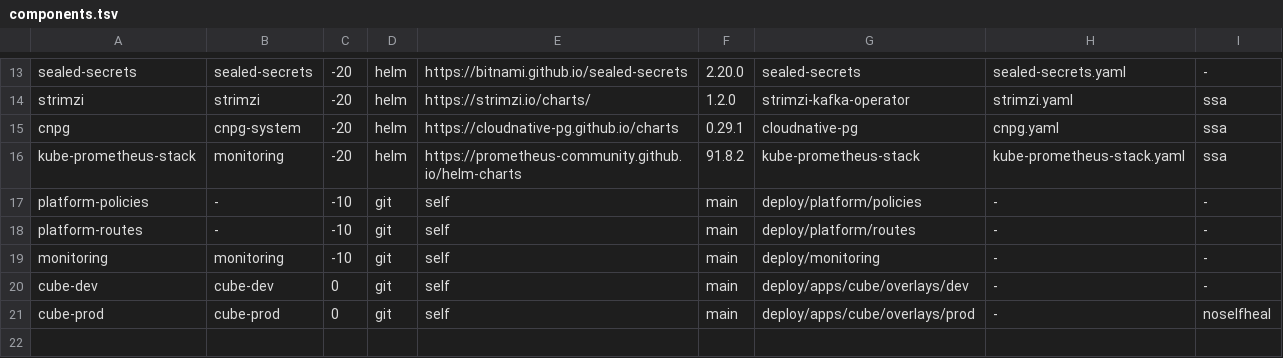
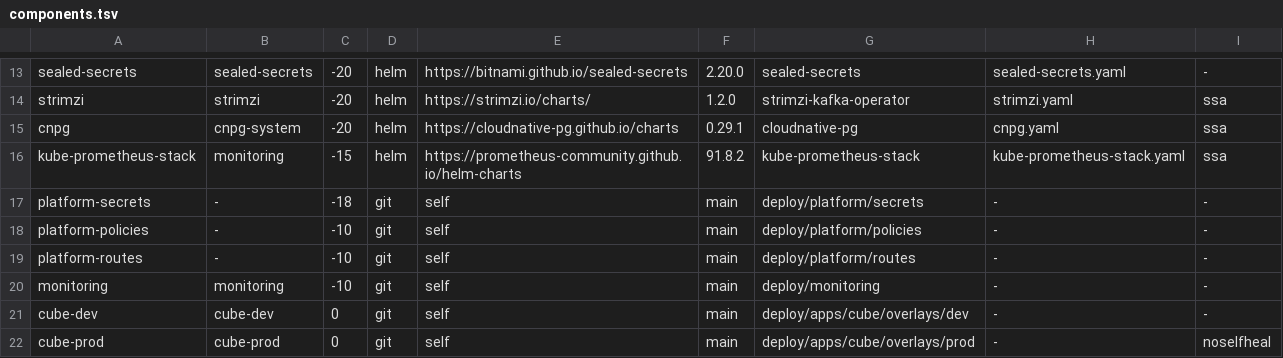
Before and after one commit to itsdamian/cube_test, a TSV file: deploy/platform/components.tsv, drawn as a sheet; only a part is shown, gaps mark what is left out.

Commit message:
feat(secrets): Grafana admin password as a SealedSecret (task 11)
- deploy/platform/secrets: SealedSecret grafana-admin (ciphertext only) and
  the monitoring Namespace (Prune=false); new component platform-secrets
  at sync wave -18, kube-prometheus-stack moved to -15
- cluster-up.sh generates a random Grafana password only without a key
  backup (otherwise it would block the SealedSecret from owning the Secret)
- validate-manifests.sh checks SealedSecrets against the v0.40.0 CRD

Verified: with the key backup a rebuilt cluster decrypts the same password
(same sha256, login 200/401, checked independently by QA); without it the
SealedSecret reports "no key could decrypt" and Grafana still starts with a
generated password. No plaintext in the repository.

Task 10 QA PASS recorded.

```diff
--- a/deploy/platform/components.tsv
+++ b/deploy/platform/components.tsv
@@ -15,3 +15,4 @@ strimzi	strimzi	-20	helm	https://strimzi.io/charts/	1.2.0	strimzi-kafka-operator
 cnpg	cnpg-system	-20	helm	https://cloudnative-pg.github.io/charts	0.29.1	cloudnative-pg	cnpg.yaml	ssa
-kube-prometheus-stack	monitoring	-20	helm	https://prometheus-community.github.io/helm-charts	91.8.2	kube-prometheus-stack	kube-prometheus-stack.yaml	ssa
+kube-prometheus-stack	monitoring	-15	helm	https://prometheus-community.github.io/helm-charts	91.8.2	kube-prometheus-stack	kube-prometheus-stack.yaml	ssa
+platform-secrets	-	-18	git	self	main	deploy/platform/secrets	-	-
 platform-policies	-	-10	git	self	main	deploy/platform/policies	-	-
```
Also changed, not shown: 11 other files.
